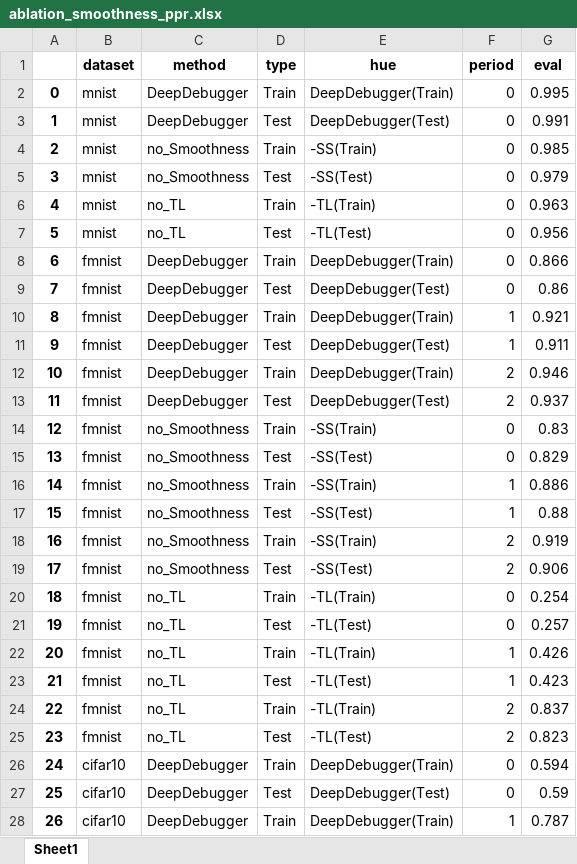
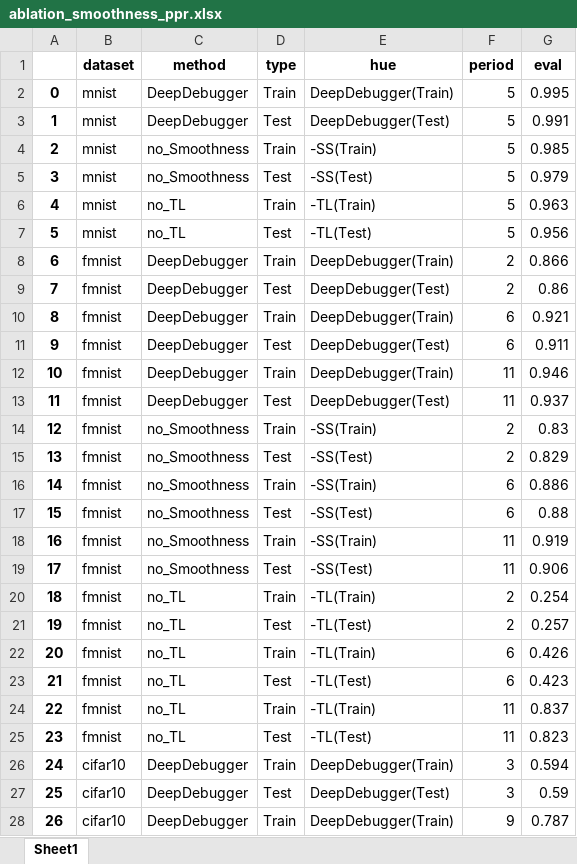
Before and after one commit to xianglinyang/DeepDebugger, an Excel workbook: singleVis/plot/plot_results/ablation_smoothness_ppr.xlsx, sheet Sheet1, drawn as a sheet; only a part is shown; values as stored, in another font and other column widths than the file's, no borders; the diff covers the shown part only; the diff names each change by its address in the sheet, - before the commit and + after, or states it on an @@ line.

```diff
--- a/singleVis/plot/plot_results/ablation_smoothness_ppr.xlsx (sheet Sheet1)
+++ b/singleVis/plot/plot_results/ablation_smoothness_ppr.xlsx (sheet Sheet1)
-F2:F7 (period): 0
+F2:F7 (period): 5
-F8:F9 (period): 0
+F8:F9 (period): 2
-F10:F11 (period): 1
+F10:F11 (period): 6
-F12:F13 (period): 2
+F12:F13 (period): 11
-F14:F15 (period): 0
+F14:F15 (period): 2
-F16:F17 (period): 1
+F16:F17 (period): 6
-F18:F19 (period): 2
+F18:F19 (period): 11
-F20:F21 (period): 0
+F20:F21 (period): 2
-F22:F23 (period): 1
+F22:F23 (period): 6
-F24:F25 (period): 2
+F24:F25 (period): 11
-F26:F27 (period): 0
+F26:F27 (period): 3
-F28 (period): 1
+F28 (period): 9
```
Also changed, not shown: 21 edited cells elsewhere in this sheet, singleVis/plot/plot_results/ablation_smoothness_nn.xlsx, 6 other files.
